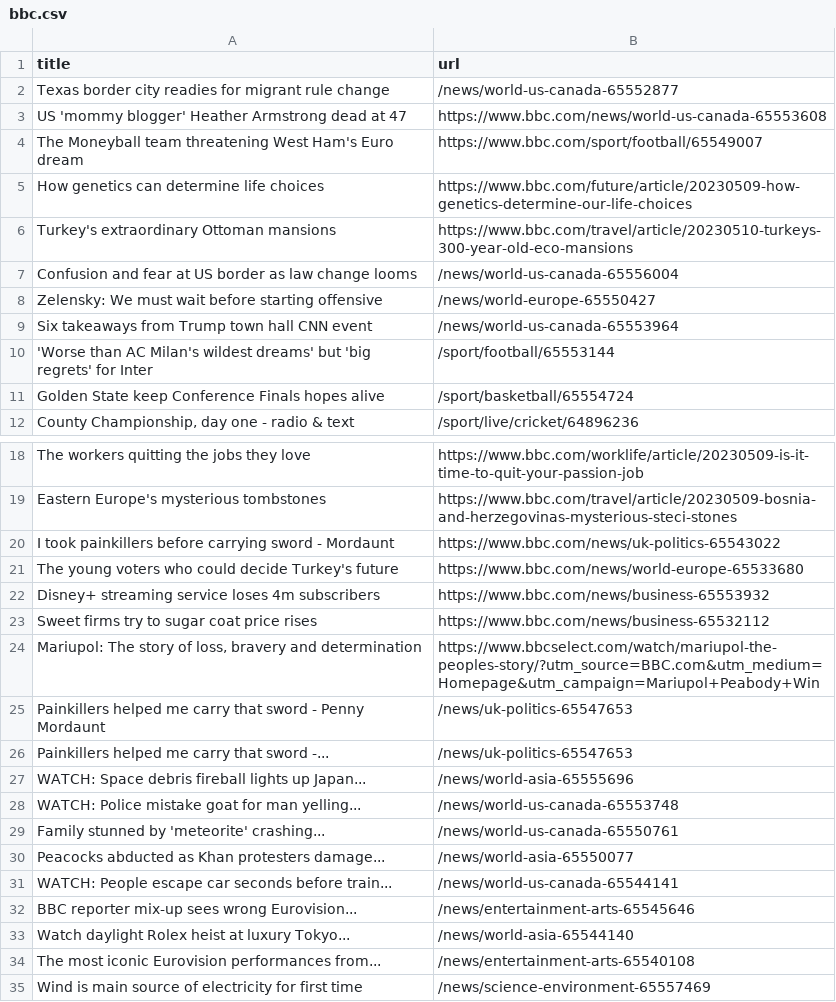
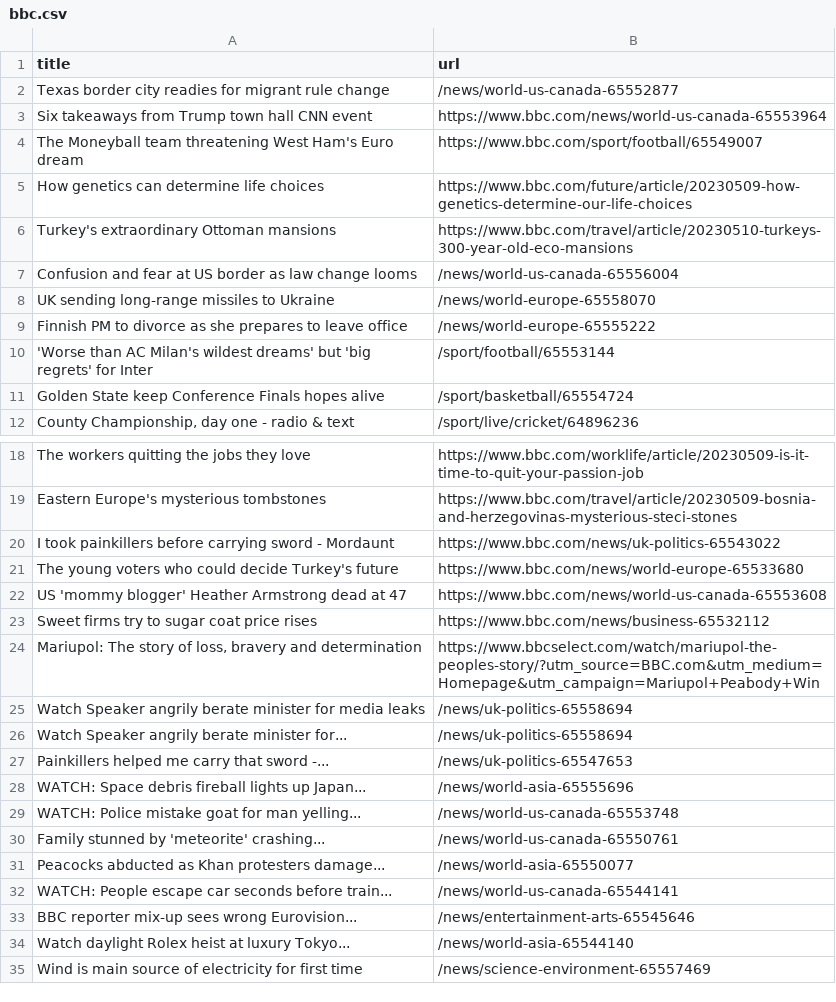
Before and after one commit to Danihisp/automatic-scraper-bbc-main, a CSV file: bbc.csv, drawn as a sheet; only a part is shown, gaps mark what is left out.

```diff
--- a/bbc.csv
+++ b/bbc.csv
@@ -2,3 +2,3 @@ title,url
 Texas border city readies for migrant rule change,/news/world-us-canada-65552877
-US 'mommy blogger' Heather Armstrong dead at 47,https://www.bbc.com/news/world-us-canada-65553608
+Six takeaways from Trump town hall CNN event,https://www.bbc.com/news/world-us-canada-65553964
 The Moneyball team threatening West Ham's Euro dream,https://www.bbc.com/sport/football/65549007
@@ -7,4 +7,4 @@ Turkey's extraordinary Ottoman mansions,https://www.bbc.com/travel/article/20230
 Confusion and fear at US border as law change looms,/news/world-us-canada-65556004
-Zelensky: We must wait before starting offensive,/news/world-europe-65550427
-Six takeaways from Trump town hall CNN event,/news/world-us-canada-65553964
+UK sending long-range missiles to Ukraine,/news/world-europe-65558070
+Finnish PM to divorce as she prepares to leave office,/news/world-europe-65555222
 'Worse than AC Milan's wildest dreams' but 'big regrets' for Inter,/sport/football/65553144
@@ -21,6 +21,7 @@ I took painkillers before carrying sword - Mordaunt,https://www.bbc.com/news/uk-
 The young voters who could decide Turkey's future,https://www.bbc.com/news/world-europe-65533680
-Disney+ streaming service loses 4m subscribers,https://www.bbc.com/news/business-65553932
+US 'mommy blogger' Heather Armstrong dead at 47,https://www.bbc.com/news/world-us-canada-65553608
 Sweet firms try to sugar coat price rises,https://www.bbc.com/news/business-65532112
 "Mariupol: The story of loss, bravery and determination",https://www.bbcselect.com/watch/mariupol-the-peoples-story/?utm_source=BBC.com&utm_medium=Homepage&utm_campaign=Mariupol+Peabody+Win
-Painkillers helped me carry that sword - Penny Mordaunt,/news/uk-politics-65547653
+Watch Speaker angrily berate minister for media leaks,/news/uk-politics-65558694
+Watch Speaker angrily berate minister for...,/news/uk-politics-65558694
 Painkillers helped me carry that sword -...,/news/uk-politics-65547653
@@ -33,3 +34,2 @@ BBC reporter mix-up sees wrong Eurovision...,/news/entertainment-arts-65545646
 Watch daylight Rolex heist at luxury Tokyo...,/news/world-asia-65544140
-The most iconic Eurovision performances from...,/news/entertainment-arts-65540108
 Wind is main source of electricity for first time,/news/science-environment-65557469
```
